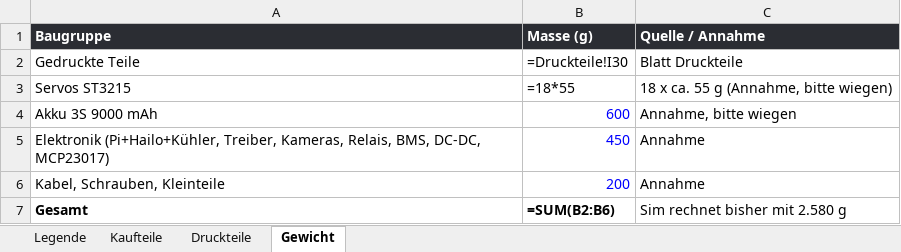
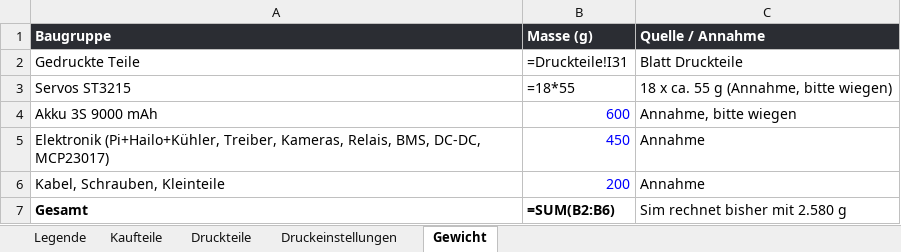
Before and after one commit to Hoehlenbaer/SLARC, an Excel workbook: Drawings/Macros/SLARC_Stueckliste.xlsx, sheet Gewicht, drawn as a sheet; values as stored, in another font and other column widths than the file's, no borders; formulas without a stored value are shown as written; the diff names each change by its address in the sheet, - before the commit and + after, or states it on an @@ line.

```diff
--- a/Drawings/Macros/SLARC_Stueckliste.xlsx (sheet Gewicht)
+++ b/Drawings/Macros/SLARC_Stueckliste.xlsx (sheet Gewicht)
+sheet tab: Druckeinstellungen
-B2 (Masse (g)): =Druckteile!I30
+B2 (Masse (g)): =Druckteile!I31
```
Also changed, not shown: sheet Druckteile, sheet Legende.
